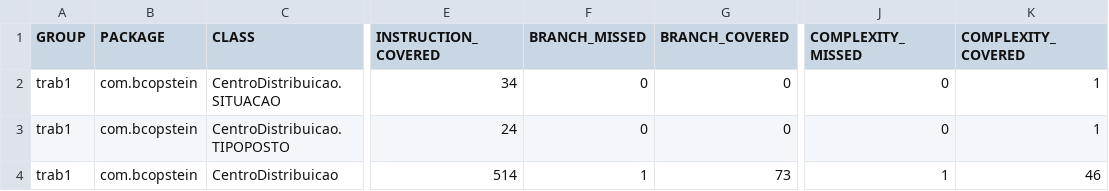
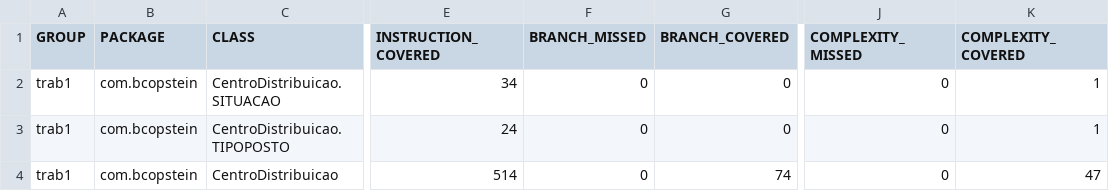
Before and after one commit to gfgiaretta/aula, a CSV file: trab1Verival/trab1/target/site/jacoco/jacoco.csv, drawn as a sheet; only a part is shown, gaps mark what is left out; the diff names each change by its address in the sheet, - before the commit and + after, or states it on an @@ line.

```diff
--- a/trab1Verival/trab1/target/site/jacoco/jacoco.csv
+++ b/trab1Verival/trab1/target/site/jacoco/jacoco.csv
-F4 (BRANCH_MISSED): 1
+F4 (BRANCH_MISSED): 0
-G4 (BRANCH_COVERED): 73
+G4 (BRANCH_COVERED): 74
-J4 (COMPLEXITY_MISSED): 1
+J4 (COMPLEXITY_MISSED): 0
-K4 (COMPLEXITY_COVERED): 46
+K4 (COMPLEXITY_COVERED): 47
```
Also changed, not shown: 12 other files.
